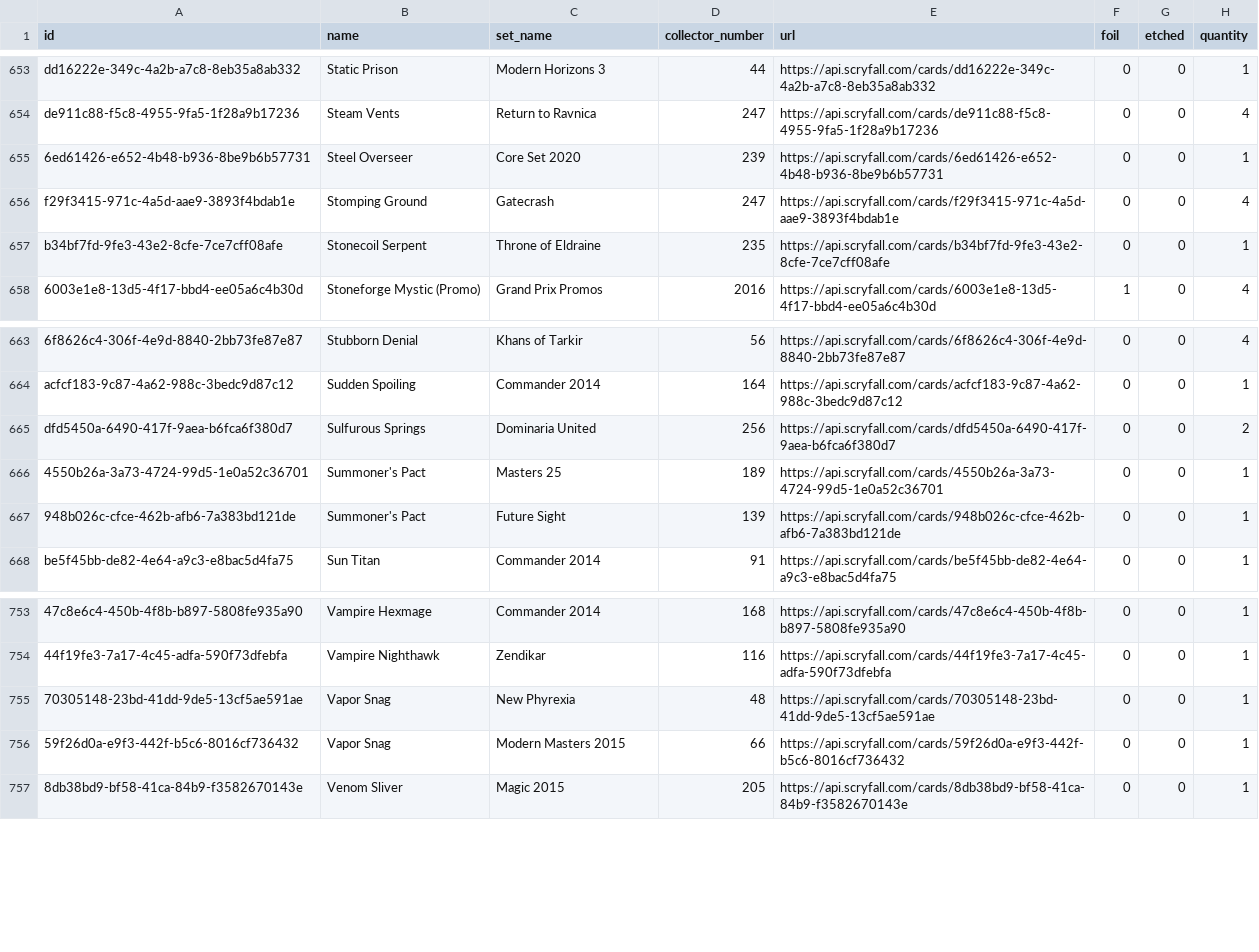
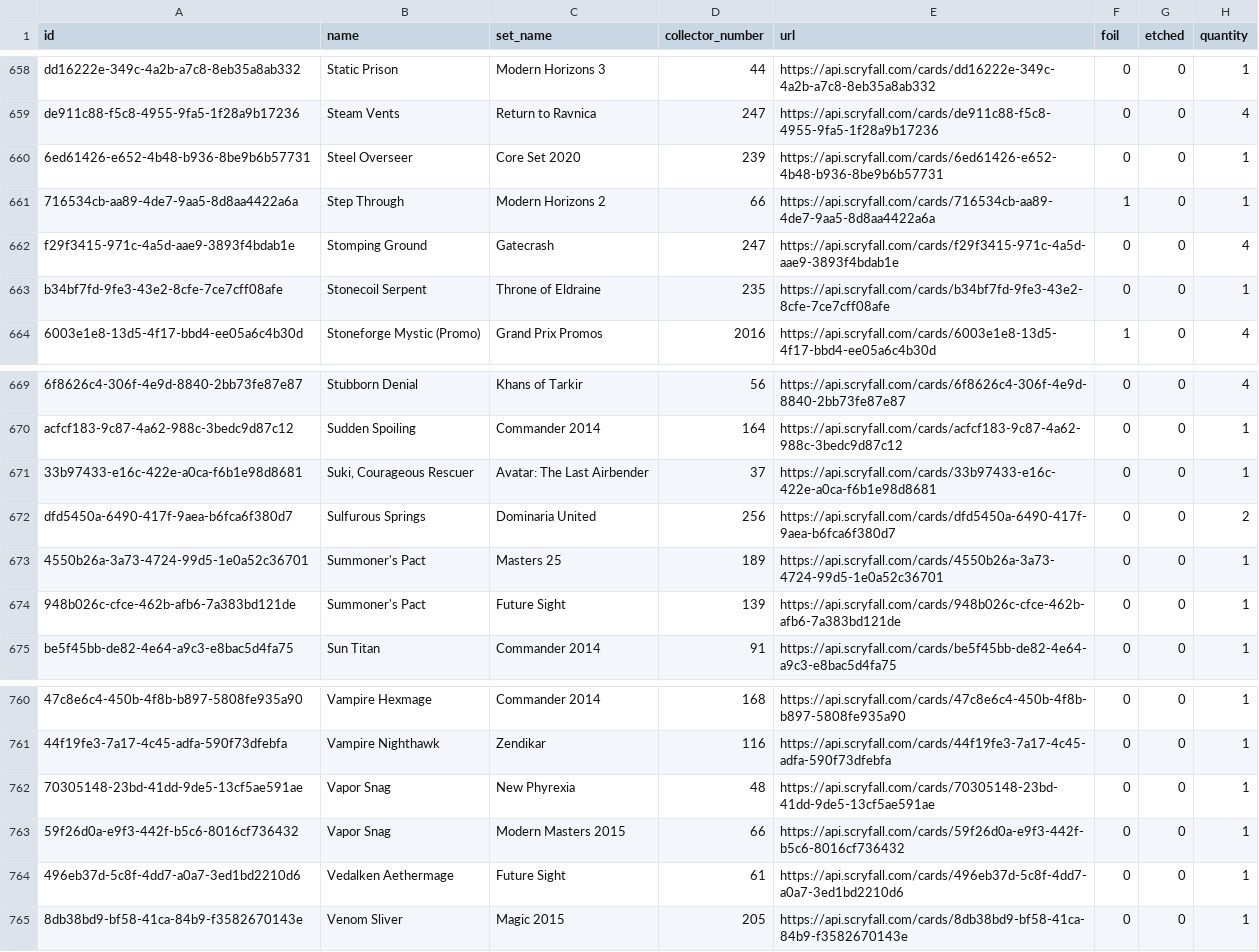
Before and after one commit to mwmosca/mtg_prices, a CSV file: data/collection.csv, drawn as a sheet; only a part is shown, gaps mark what is left out; the diff covers the shown part only; the diff names each change by its address in the sheet, - before the commit and + after, or states it on an @@ line.

Commit message:
+1 Martyr of Frost, +1 Step Through, +1 Vedalken Aethermage, +1 Suki, Courageous Rescuer, +1 Dramatic Reversal, +1 Bender's Waterskin, +1 Avatar Plainns, +2 Avatar Island

```diff
--- a/data/collection.csv
+++ b/data/collection.csv
+row 661: 716534cb-aa89-4de7-9aa5-8d8aa4422a6a | Step Through | Modern Horizons 2 | 66 | https://api.scryfall.com/cards/716534cb-aa89-4de7-9aa5-8d8aa4422a6a | 1 | 0 | 1
+row 671: 33b97433-e16c-422e-a0ca-f6b1e98d8681 | Suki, Courageous Rescuer | Avatar: The Last Airbender | 37 | https://api.scryfall.com/cards/33b97433-e16c-422e-a0ca-f6b1e98d8681 | 0 | 0 | 1
+row 764: 496eb37d-5c8f-4dd7-a0a7-3ed1bd2210d6 | Vedalken Aethermage | Future Sight | 61 | https://api.scryfall.com/cards/496eb37d-5c8f-4dd7-a0a7-3ed1bd2210d6 | 0 | 0 | 1
```
Also changed, not shown: 5 added rows elsewhere in this file.
